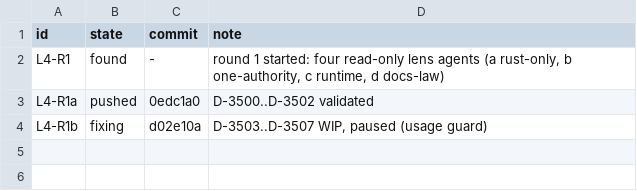
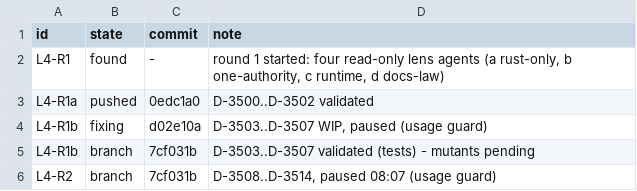
Before and after one commit to SJParthi/brutex, a TSV file: resume/attack-lenses-20261006/one-authority.tsv, drawn as a sheet.

```diff
--- a/resume/attack-lenses-20261006/one-authority.tsv
+++ b/resume/attack-lenses-20261006/one-authority.tsv
@@ -4 +4,3 @@ L4-R1a	pushed	0edc1a0	D-3500..D-3502 validated
 L4-R1b	fixing	d02e10a	D-3503..D-3507 WIP, paused (usage guard)
+L4-R1b	branch	7cf031b	D-3503..D-3507 validated (tests) - mutants pending
+L4-R2	branch	7cf031b	D-3508..D-3514, paused 08:07 (usage guard)
```
Also changed, not shown: 1 other file.
